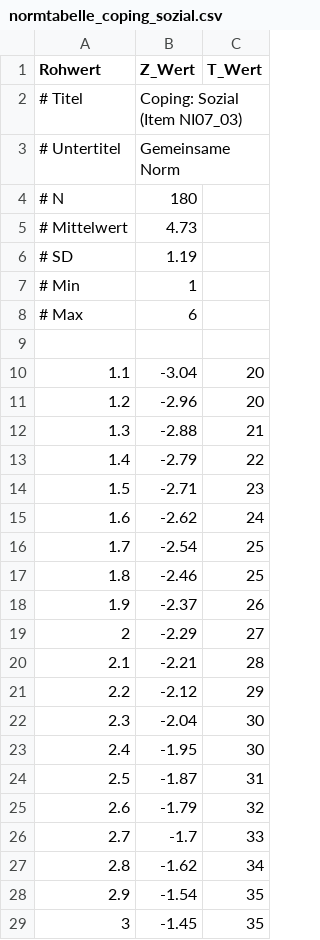
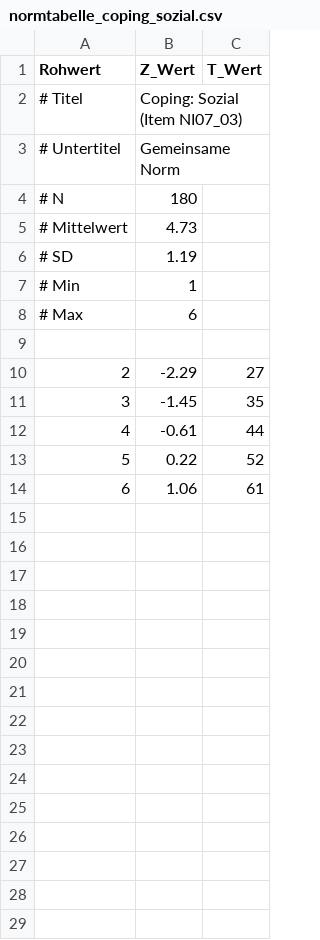
Before and after one commit to linozen/dipra, a CSV file: manual/output/normtabellen/normtabelle_coping_sozial.csv, drawn as a sheet; only a part is shown; the shorter side is filled out with more unchanged rows; the diff covers the shown part only; the diff names each change by its address in the sheet, - before the commit and + after, or states it on an @@ line.

Commit message:
fix: norm tables for single-item scales

```diff
--- a/manual/output/normtabellen/normtabelle_coping_sozial.csv
+++ b/manual/output/normtabellen/normtabelle_coping_sozial.csv
-row 10: 1.1 | -3.04 | 20
-row 11: 1.2 | -2.96 | 20
-row 12: 1.3 | -2.88 | 21
-row 13: 1.4 | -2.79 | 22
-row 14: 1.5 | -2.71 | 23
-row 15: 1.6 | -2.62 | 24
-row 16: 1.7 | -2.54 | 25
-row 17: 1.8 | -2.46 | 25
-row 18: 1.9 | -2.37 | 26
-row 20: 2.1 | -2.21 | 28
-row 21: 2.2 | -2.12 | 29
-row 22: 2.3 | -2.04 | 30
-row 23: 2.4 | -1.95 | 30
-row 24: 2.5 | -1.87 | 31
-row 25: 2.6 | -1.79 | 32
-row 26: 2.7 | -1.7 | 33
-row 27: 2.8 | -1.62 | 34
-row 28: 2.9 | -1.54 | 35
```
Also changed, not shown: 27 removed rows elsewhere in this file, manual/output/normtabellen/normtabelle_coping_aktiv_maennlich.csv, manual/output/normtabellen/normtabelle_coping_aktiv_weiblich.csv, 5 other files.
